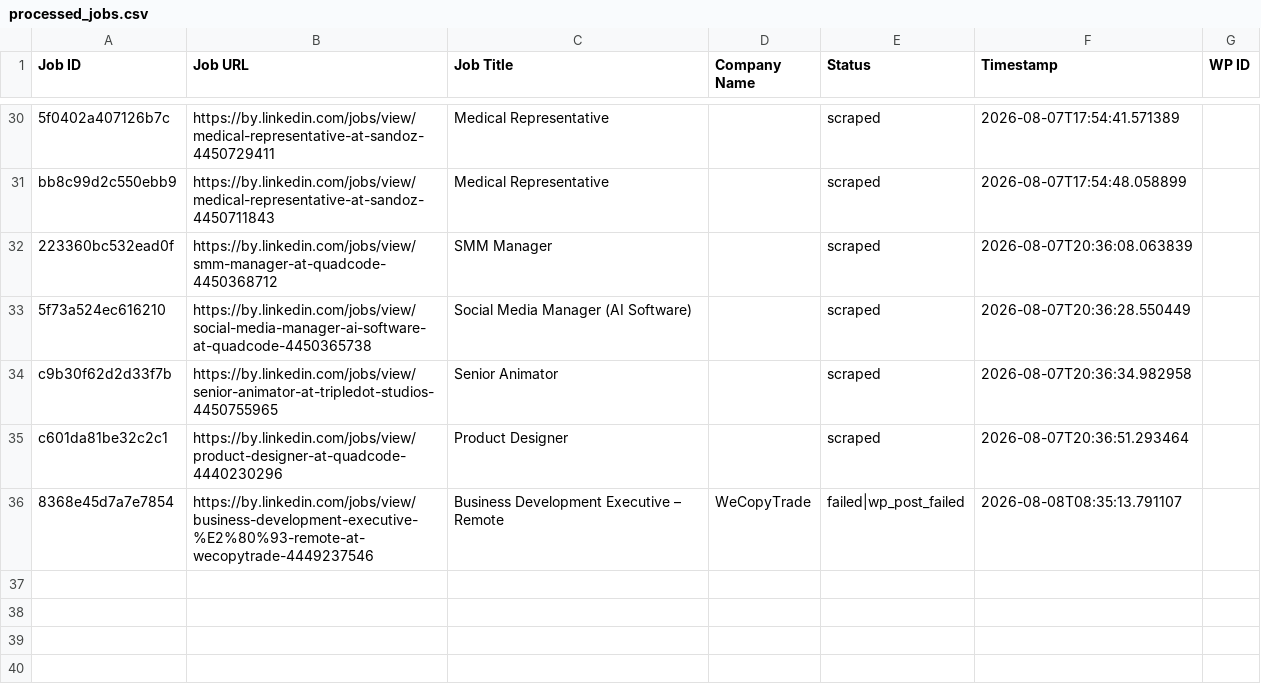
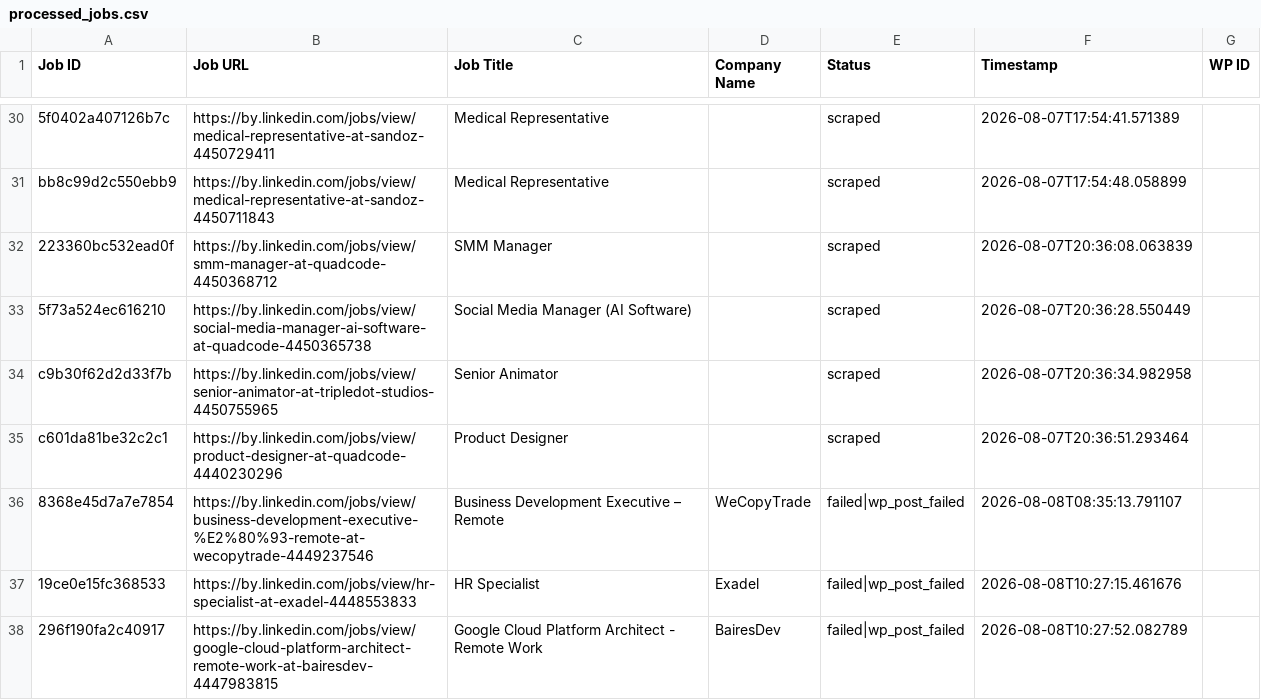
Before and after one commit to mimusdesign/by, a CSV file: processed_jobs.csv, drawn as a sheet; only a part is shown, gaps mark what is left out; the diff names each change by its address in the sheet, - before the commit and + after, or states it on an @@ line.

```diff
--- a/processed_jobs.csv
+++ b/processed_jobs.csv
+row 37: 19ce0e15fc368533 | https://by.linkedin.com/jobs/view/hr-specialist-at-exadel-4448553833 | HR Specialist | Exadel | failed|wp_post_failed | 2026-08-08T10:27:15.461676
+row 38: 296f190fa2c40917 | https://by.linkedin.com/jobs/view/google-cloud-platform-architect-remote-work-at-bairesdev-4447983815 | Google Cloud Platform Architect - Remote Work | BairesDev | failed|wp_post_failed | 2026-08-08T10:27:52.082789
```
